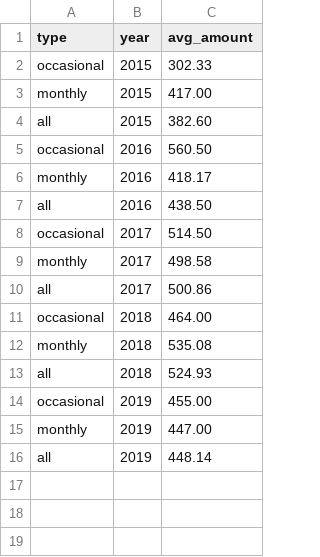
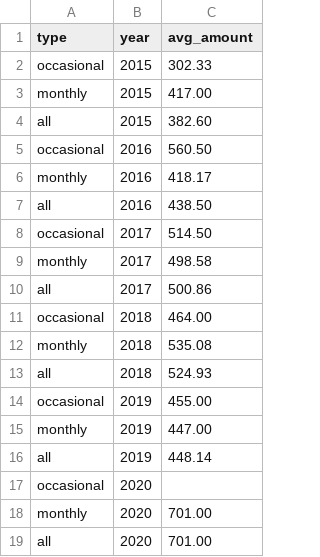
Before and after one commit to gabigutu/loteria-bonurilor-fiscale, a CSV file: average_amount.csv, drawn as a sheet; the diff names each change by its address in the sheet, - before the commit and + after, or states it on an @@ line.

Commit message:
Updated average amounts to include February 2020 draw

```diff
--- a/average_amount.csv
+++ b/average_amount.csv
+row 17: occasional | 2020
+row 18: monthly | 2020 | 701.00
+row 19: all | 2020 | 701.00
```
